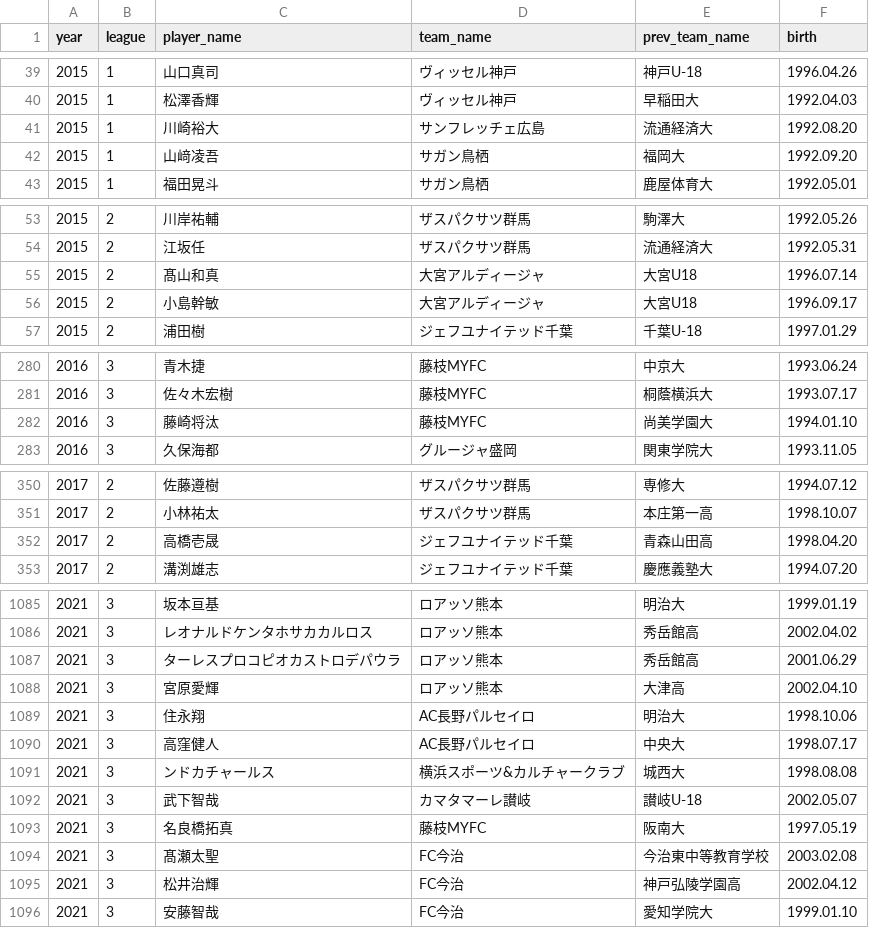
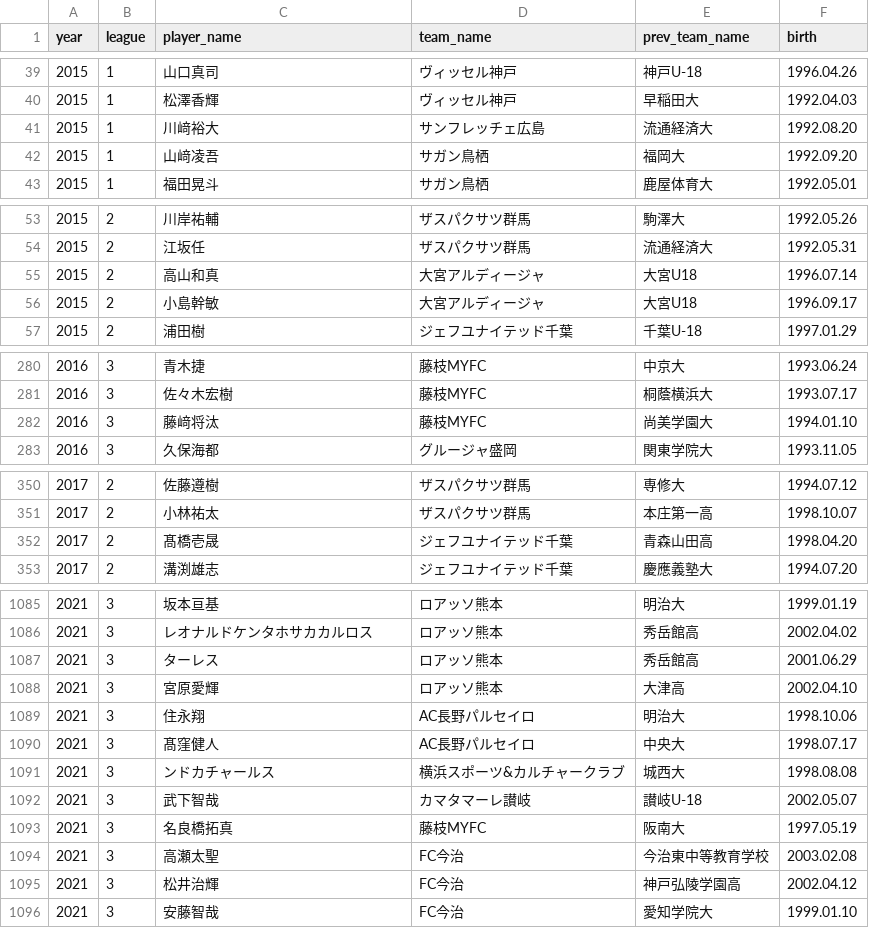
Before and after one commit to IshikiFC/ishiki-dash, a CSV file: data/rookies.csv, drawn as a sheet; only a part is shown, gaps mark what is left out; the diff covers the shown part only.

Commit message:
canonicalize player

```diff
--- a/data/rookies.csv
+++ b/data/rookies.csv
@@ -40,3 +40,3 @@ year,league,player_name,team_name,prev_team_name,birth
 2015,1,松澤香輝,ヴィッセル神戸,早稲田大,1992.04.03
-2015,1,川崎裕大,サンフレッチェ広島,流通経済大,1992.08.20
+2015,1,川﨑裕大,サンフレッチェ広島,流通経済大,1992.08.20
 2015,1,山﨑凌吾,サガン鳥栖,福岡大,1992.09.20
@@ -54,3 +54,3 @@ year,league,player_name,team_name,prev_team_name,birth
 2015,2,江坂任,ザスパクサツ群馬,流通経済大,1992.05.31
-2015,2,髙山和真,大宮アルディージャ,大宮U18,1996.07.14
+2015,2,高山和真,大宮アルディージャ,大宮U18,1996.07.14
 2015,2,小島幹敏,大宮アルディージャ,大宮U18,1996.09.17
@@ -281,3 +281,3 @@ year,league,player_name,team_name,prev_team_name,birth
 2016,3,佐々木宏樹,藤枝MYFC,桐蔭横浜大,1993.07.17
-2016,3,藤崎将汰,藤枝MYFC,尚美学園大,1994.01.10
+2016,3,藤﨑将汰,藤枝MYFC,尚美学園大,1994.01.10
 2016,3,久保海都,グルージャ盛岡,関東学院大,1993.11.05
@@ -351,3 +351,3 @@ year,league,player_name,team_name,prev_team_name,birth
 2017,2,小林祐太,ザスパクサツ群馬,本庄第一高,1998.10.07
-2017,2,高橋壱晟,ジェフユナイテッド千葉,青森山田高,1998.04.20
+2017,2,髙橋壱晟,ジェフユナイテッド千葉,青森山田高,1998.04.20
 2017,2,溝渕雄志,ジェフユナイテッド千葉,慶應義塾大,1994.07.20
@@ -1086,6 +1086,6 @@ year,league,player_name,team_name,prev_team_name,birth
 2021,3,レオナルドケンタホサカカルロス,ロアッソ熊本,秀岳館高,2002.04.02
-2021,3,ターレスプロコピオカストロデパウラ,ロアッソ熊本,秀岳館高,2001.06.29
+2021,3,ターレス,ロアッソ熊本,秀岳館高,2001.06.29
 2021,3,宮原愛輝,ロアッソ熊本,大津高,2002.04.10
 2021,3,住永翔,AC長野パルセイロ,明治大,1998.10.06
-2021,3,高窪健人,AC長野パルセイロ,中央大,1998.07.17
+2021,3,髙窪健人,AC長野パルセイロ,中央大,1998.07.17
 2021,3,ンドカチャールス,横浜スポーツ&カルチャークラブ,城西大,1998.08.08
@@ -1093,3 +1093,3 @@ year,league,player_name,team_name,prev_team_name,birth
 2021,3,名良橋拓真,藤枝MYFC,阪南大,1997.05.19
-2021,3,髙瀬太聖,FC今治,今治東中等教育学校,2003.02.08
+2021,3,高瀬太聖,FC今治,今治東中等教育学校,2003.02.08
 2021,3,松井治輝,FC今治,神戸弘陵学園高,2002.04.12
```
Also changed, not shown: 13 edited cells elsewhere in this file, 6 other files.
